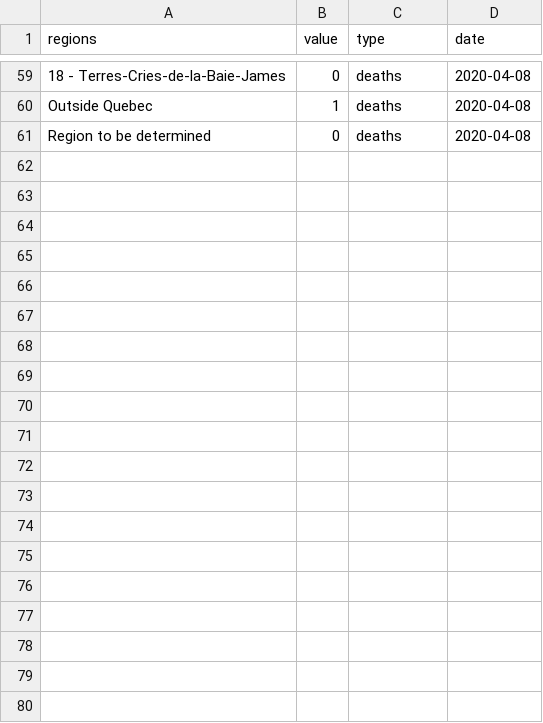
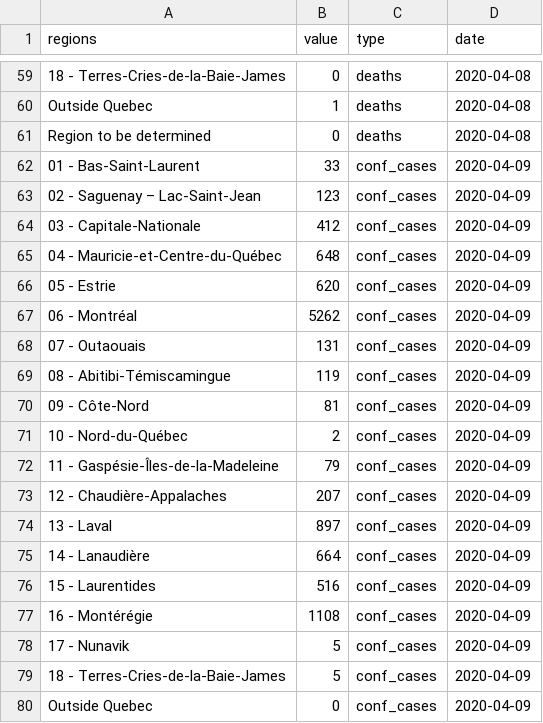
Before and after one commit to LVG77/covid-data-qc, a CSV file: covid_qc/data.csv, drawn as a sheet; only a part is shown, gaps mark what is left out; the diff covers the shown part only; the diff names each change by its address in the sheet, - before the commit and + after, or states it on an @@ line.

Commit message:
update covid_qc

```diff
--- a/covid_qc/data.csv
+++ b/covid_qc/data.csv
+row 62: 01 - Bas-Saint-Laurent | 33 | conf_cases | 2020-04-09
+row 63: 02 - Saguenay – Lac-Saint-Jean | 123 | conf_cases | 2020-04-09
+row 64: 03 - Capitale-Nationale | 412 | conf_cases | 2020-04-09
+row 65: 04 - Mauricie-et-Centre-du-Québec | 648 | conf_cases | 2020-04-09
+row 66: 05 - Estrie | 620 | conf_cases | 2020-04-09
+row 67: 06 - Montréal | 5262 | conf_cases | 2020-04-09
+row 68: 07 - Outaouais | 131 | conf_cases | 2020-04-09
+row 69: 08 - Abitibi-Témiscamingue | 119 | conf_cases | 2020-04-09
+row 70: 09 - Côte-Nord | 81 | conf_cases | 2020-04-09
+row 71: 10 - Nord-du-Québec | 2 | conf_cases | 2020-04-09
+row 72: 11 - Gaspésie-Îles-de-la-Madeleine | 79 | conf_cases | 2020-04-09
+row 73: 12 - Chaudière-Appalaches | 207 | conf_cases | 2020-04-09
+row 74: 13 - Laval | 897 | conf_cases | 2020-04-09
+row 75: 14 - Lanaudière | 664 | conf_cases | 2020-04-09
+row 76: 15 - Laurentides | 516 | conf_cases | 2020-04-09
+row 77: 16 - Montérégie | 1108 | conf_cases | 2020-04-09
+row 78: 17 - Nunavik | 5 | conf_cases | 2020-04-09
+row 79: 18 - Terres-Cries-de-la-Baie-James | 5 | conf_cases | 2020-04-09
+row 80: Outside Quebec | 0 | conf_cases | 2020-04-09
```
Also changed, not shown: 21 added rows elsewhere in this file, 3 other files.
